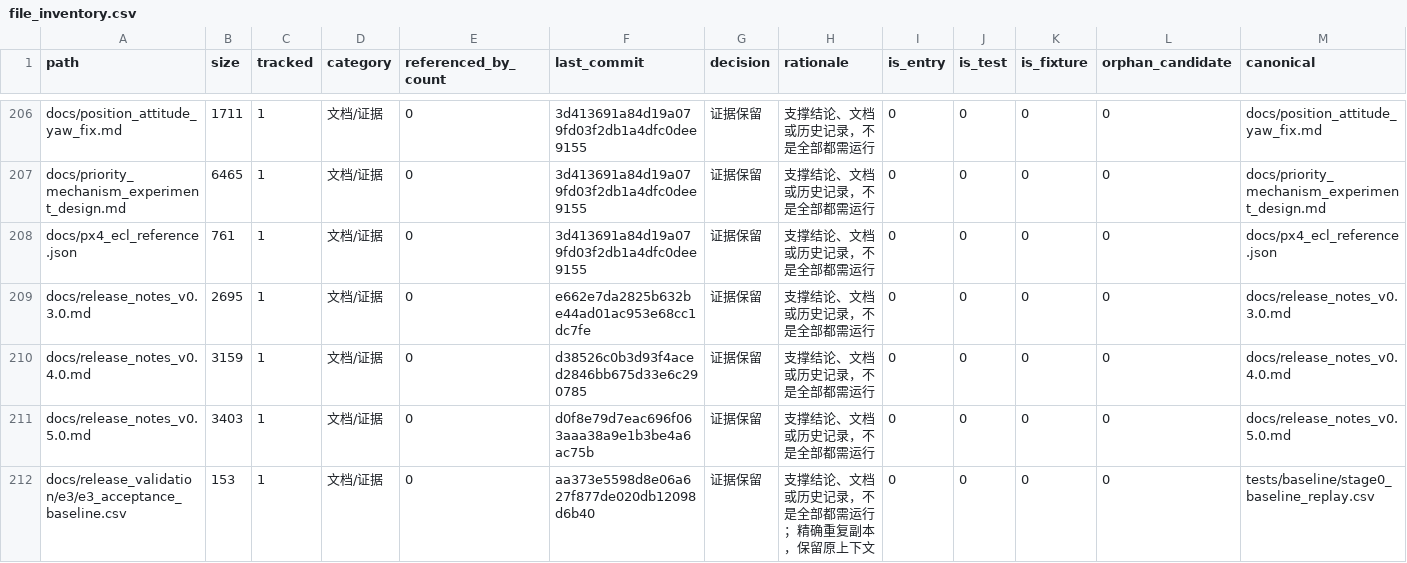
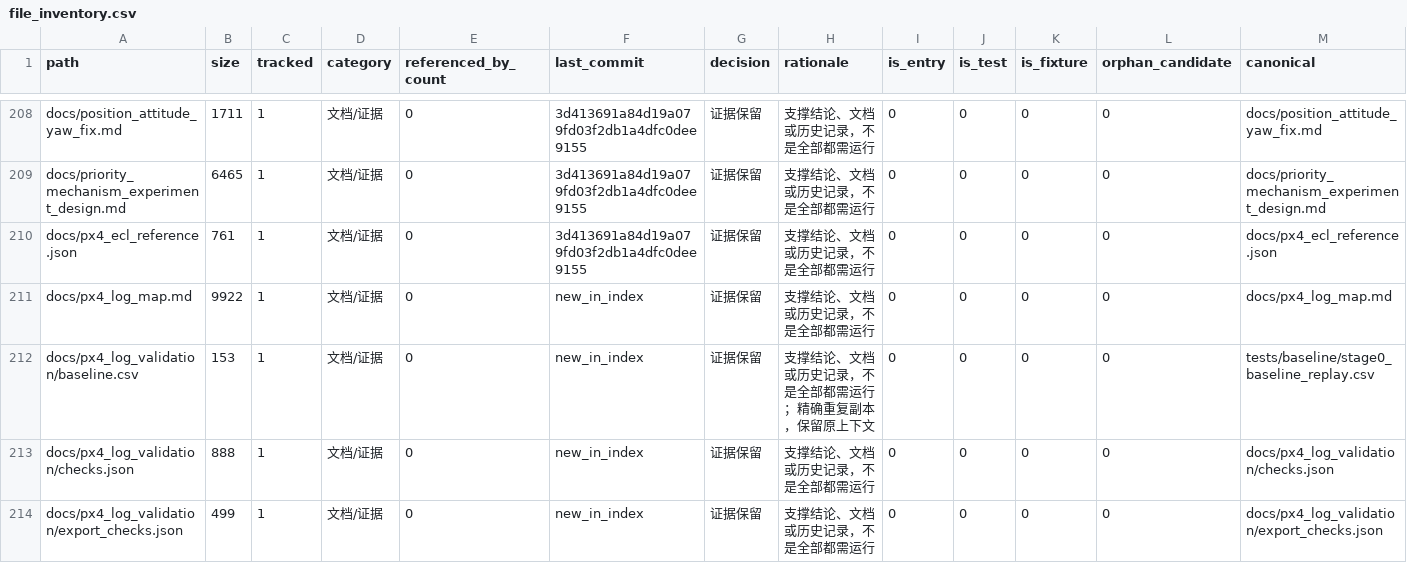
Before and after one commit to tangqingxi/Ducted-Fan-SHC09-matlab, a CSV file: docs/file_inventory.csv, drawn as a sheet; only a part is shown, gaps mark what is left out; the shorter side is filled out with more unchanged rows; rows hold the shown columns only; the diff covers the shown part only; the diff names each change by its address in the sheet, - before the commit and + after, or states it on an @@ line.

Commit message:
tools: add PX4 log view and MAT/CSV export

```diff
--- a/docs/file_inventory.csv
+++ b/docs/file_inventory.csv
+row 211: docs/px4_log_map.md | 9922 | 1 | 文档/证据 | 0 | new_in_index | 证据保留 | 支撑结论、文档或历史记录，不是全部都需运行 | 0 | 0 | 0 | 0 | docs/px4_log_map.md
+row 212: docs/px4_log_validation/baseline.csv | 153 | 1 | 文档/证据 | 0 | new_in_index | 证据保留 | 支撑结论、文档或历史记录，不是全部都需运行；精确重复副本，保留原上下文 | 0 | 0 | 0 | 0 | tests/baseline/stage0_baseline_replay.csv
+row 213: docs/px4_log_validation/checks.json | 888 | 1 | 文档/证据 | 0 | new_in_index | 证据保留 | 支撑结论、文档或历史记录，不是全部都需运行 | 0 | 0 | 0 | 0 | docs/px4_log_validation/checks.json
+row 214: docs/px4_log_validation/export_checks.json | 499 | 1 | 文档/证据 | 0 | new_in_index | 证据保留 | 支撑结论、文档或历史记录，不是全部都需运行 | 0 | 0 | 0 | 0 | docs/px4_log_validation/export_checks.json
```
Also changed, not shown: 7 added rows and 39 edited cells elsewhere in this file, docs/file_category_summary.csv, docs/file_duplicates.csv, 18 other files.
